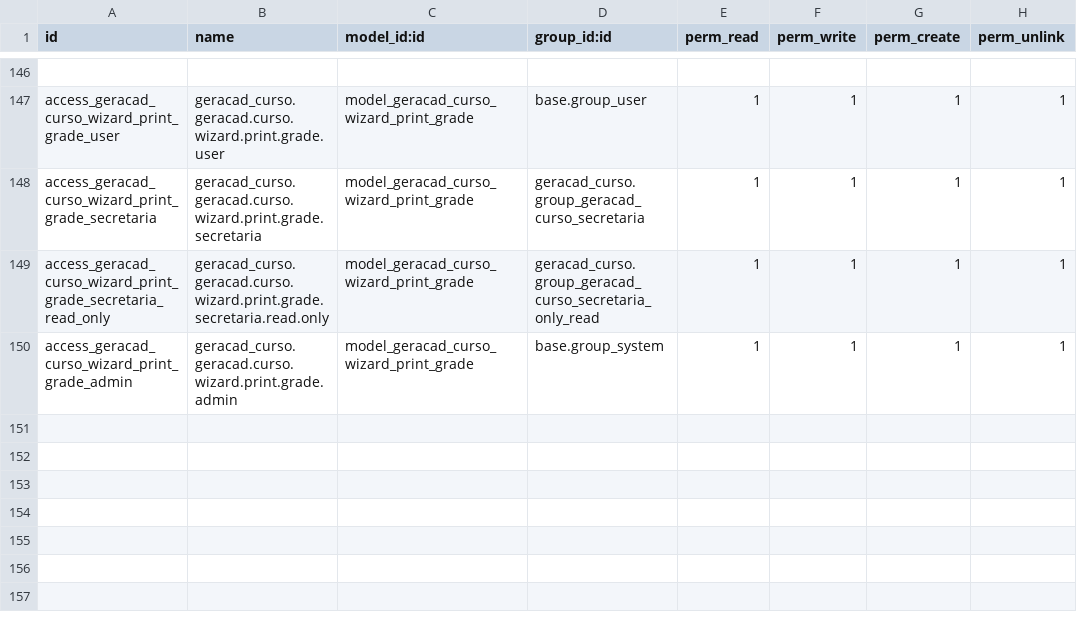
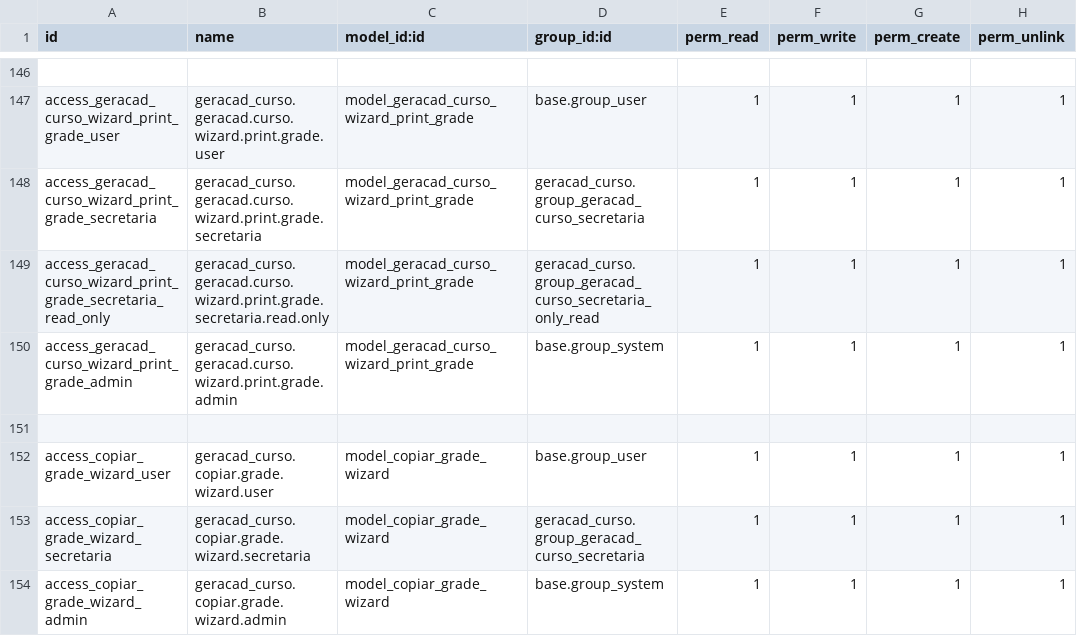
Before and after one commit to afonsorcarvalho/geracad_curso, a CSV file: security/ir.model.access.csv, drawn as a sheet; only a part is shown, gaps mark what is left out.

Commit message:
update duplicar grade de curso

```diff
--- a/security/ir.model.access.csv
+++ b/security/ir.model.access.csv
@@ -150 +150,5 @@ access_geracad_curso_wizard_print_grade_secretaria_read_only,geracad_curso.gerac
 access_geracad_curso_wizard_print_grade_admin,geracad_curso.geracad.curso.wizard.print.grade.admin,model_geracad_curso_wizard_print_grade,base.group_system,1,1,1,1
+
+access_copiar_grade_wizard_user,geracad_curso.copiar.grade.wizard.user,model_copiar_grade_wizard,base.group_user,1,1,1,1
+access_copiar_grade_wizard_secretaria,geracad_curso.copiar.grade.wizard.secretaria,model_copiar_grade_wizard,geracad_curso.group_geracad_curso_secretaria,1,1,1,1
+access_copiar_grade_wizard_admin,geracad_curso.copiar.grade.wizard.admin,model_copiar_grade_wizard,base.group_system,1,1,1,1
```
Also changed, not shown: 7 other files.
